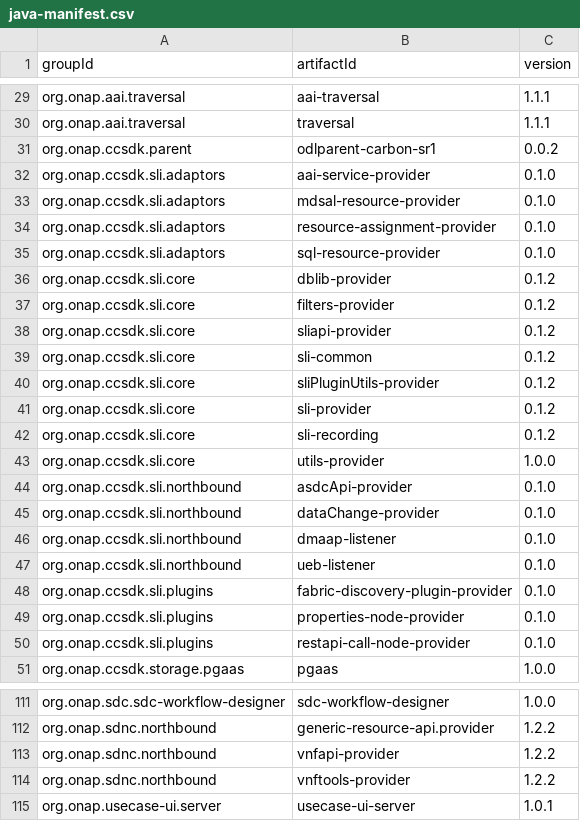
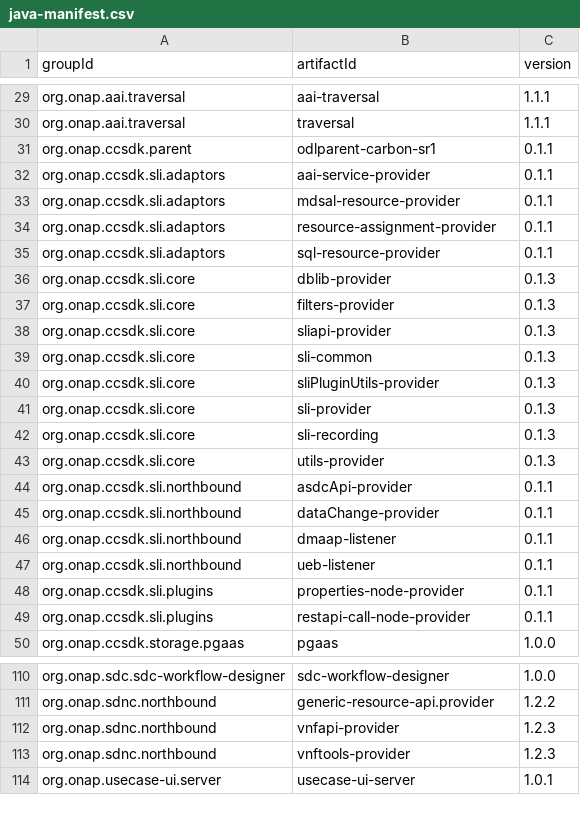
Before and after one commit to onap/integration, a CSV file: version-manifest/src/main/resources/java-manifest.csv, drawn as a sheet; only a part is shown, gaps mark what is left out.

Commit message:
Update CCSDK and SDNC versions
Update CCSDK and SDNC versions for Amsterdam mtce release

Change-Id: I531c06c6a3f9e12cdcaceafba97ec17b4b27a58a
Issue-ID: CCSDK-166
Signed-off-by: Dan Timoney <dtimoney@att.com>

```diff
--- a/version-manifest/src/main/resources/java-manifest.csv
+++ b/version-manifest/src/main/resources/java-manifest.csv
@@ -30,22 +30,21 @@ org.onap.aai.traversal,aai-traversal,1.1.1
 org.onap.aai.traversal,traversal,1.1.1
-org.onap.ccsdk.parent,odlparent-carbon-sr1,0.0.2
-org.onap.ccsdk.sli.adaptors,aai-service-provider,0.1.0
-org.onap.ccsdk.sli.adaptors,mdsal-resource-provider,0.1.0
-org.onap.ccsdk.sli.adaptors,resource-assignment-provider,0.1.0
-org.onap.ccsdk.sli.adaptors,sql-resource-provider,0.1.0
-org.onap.ccsdk.sli.core,dblib-provider,0.1.2
-org.onap.ccsdk.sli.core,filters-provider,0.1.2
-org.onap.ccsdk.sli.core,sliapi-provider,0.1.2
-org.onap.ccsdk.sli.core,sli-common,0.1.2
-org.onap.ccsdk.sli.core,sliPluginUtils-provider,0.1.2
-org.onap.ccsdk.sli.core,sli-provider,0.1.2
-org.onap.ccsdk.sli.core,sli-recording,0.1.2
-org.onap.ccsdk.sli.core,utils-provider,1.0.0
-org.onap.ccsdk.sli.northbound,asdcApi-provider,0.1.0
-org.onap.ccsdk.sli.northbound,dataChange-provider,0.1.0
-org.onap.ccsdk.sli.northbound,dmaap-listener,0.1.0
-org.onap.ccsdk.sli.northbound,ueb-listener,0.1.0
-org.onap.ccsdk.sli.plugins,fabric-discovery-plugin-provider,0.1.0
-org.onap.ccsdk.sli.plugins,properties-node-provider,0.1.0
-org.onap.ccsdk.sli.plugins,restapi-call-node-provider,0.1.0
+org.onap.ccsdk.parent,odlparent-carbon-sr1,0.1.1
+org.onap.ccsdk.sli.adaptors,aai-service-provider,0.1.1
+org.onap.ccsdk.sli.adaptors,mdsal-resource-provider,0.1.1
+org.onap.ccsdk.sli.adaptors,resource-assignment-provider,0.1.1
+org.onap.ccsdk.sli.adaptors,sql-resource-provider,0.1.1
+org.onap.ccsdk.sli.core,dblib-provider,0.1.3
+org.onap.ccsdk.sli.core,filters-provider,0.1.3
+org.onap.ccsdk.sli.core,sliapi-provider,0.1.3
+org.onap.ccsdk.sli.core,sli-common,0.1.3
+org.onap.ccsdk.sli.core,sliPluginUtils-provider,0.1.3
+org.onap.ccsdk.sli.core,sli-provider,0.1.3
+org.onap.ccsdk.sli.core,sli-recording,0.1.3
+org.onap.ccsdk.sli.core,utils-provider,0.1.3
+org.onap.ccsdk.sli.northbound,asdcApi-provider,0.1.1
+org.onap.ccsdk.sli.northbound,dataChange-provider,0.1.1
+org.onap.ccsdk.sli.northbound,dmaap-listener,0.1.1
+org.onap.ccsdk.sli.northbound,ueb-listener,0.1.1
+org.onap.ccsdk.sli.plugins,properties-node-provider,0.1.1
+org.onap.ccsdk.sli.plugins,restapi-call-node-provider,0.1.1
 org.onap.ccsdk.storage.pgaas,pgaas,1.0.0
@@ -112,4 +111,4 @@ org.onap.sdc.sdc-workflow-designer,sdc-workflow-designer,1.0.0
 org.onap.sdnc.northbound,generic-resource-api.provider,1.2.2
-org.onap.sdnc.northbound,vnfapi-provider,1.2.2
-org.onap.sdnc.northbound,vnftools-provider,1.2.2
+org.onap.sdnc.northbound,vnfapi-provider,1.2.3
+org.onap.sdnc.northbound,vnftools-provider,1.2.3
 org.onap.usecase-ui.server,usecase-ui-server,1.0.1
```
Also changed, not shown: version-manifest/src/main/resources/docker-manifest.csv.
